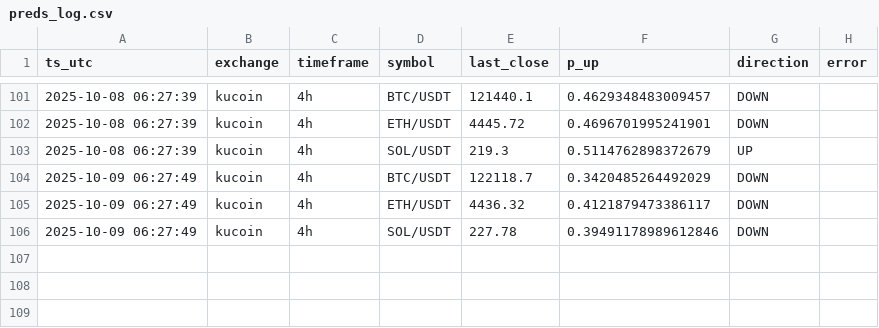
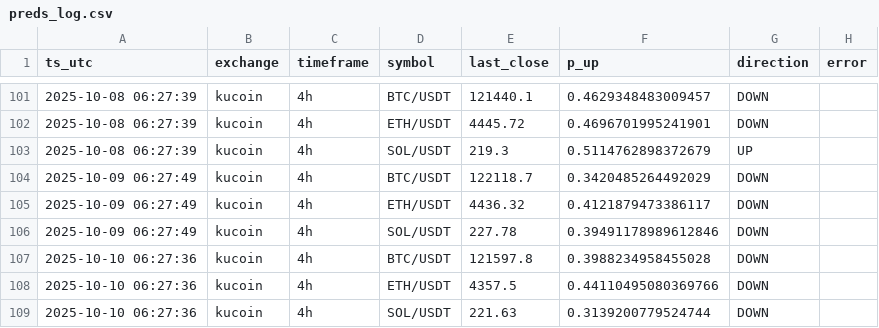
Before and after one commit to bacotadaha1/crypto-trading-bot-starter, a CSV file: data/preds_log.csv, drawn as a sheet; only a part is shown, gaps mark what is left out; the diff names each change by its address in the sheet, - before the commit and + after, or states it on an @@ line.

```diff
--- a/data/preds_log.csv
+++ b/data/preds_log.csv
+row 107: 2025-10-10 06:27:36 | kucoin | 4h | BTC/USDT | 121597.8 | 0.3988234958455028 | DOWN
+row 108: 2025-10-10 06:27:36 | kucoin | 4h | ETH/USDT | 4357.5 | 0.44110495080369766 | DOWN
+row 109: 2025-10-10 06:27:36 | kucoin | 4h | SOL/USDT | 221.63 | 0.3139200779524744 | DOWN
```
